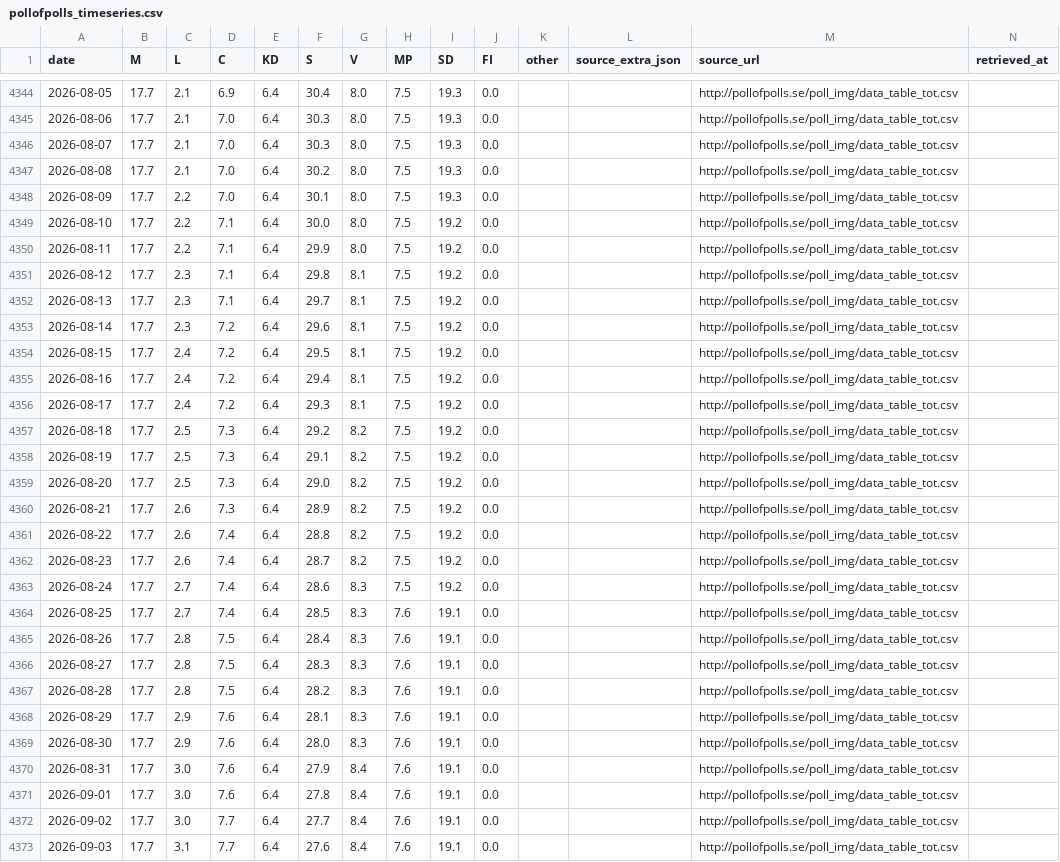
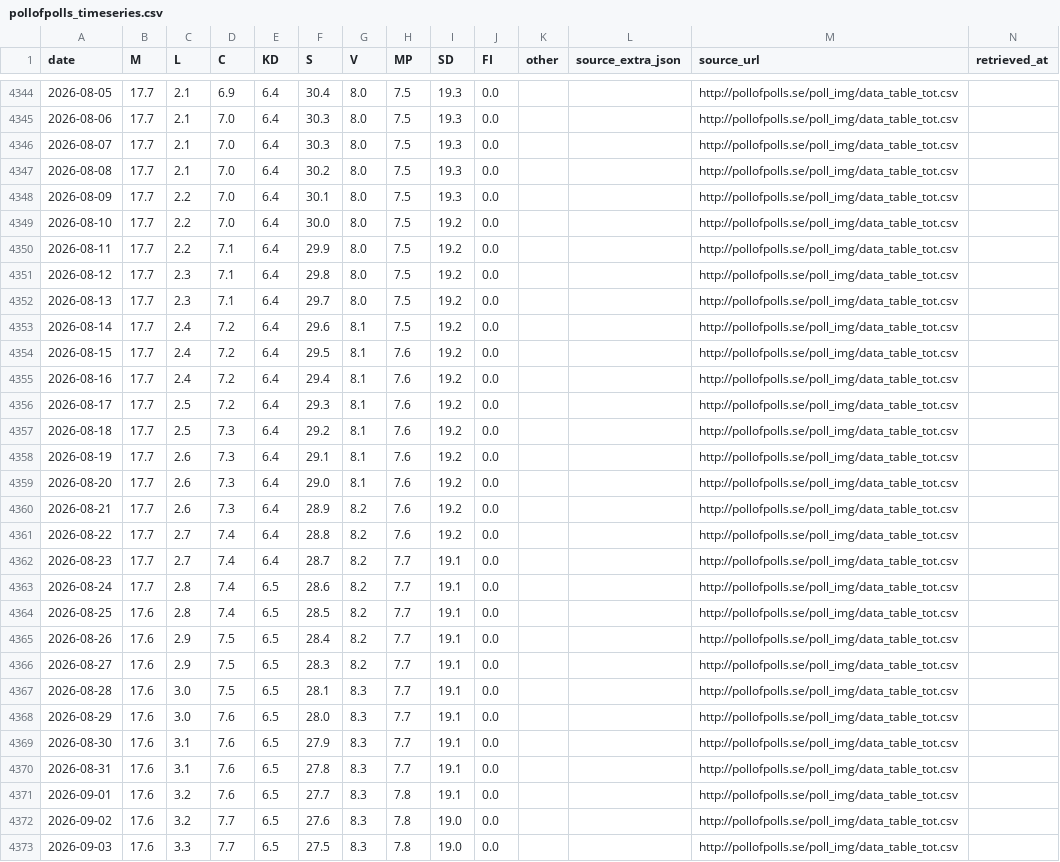
Before and after one commit to edvinli/election-simulator, a CSV file: data/processed/pollofpolls/pollofpolls_timeseries.csv, drawn as a sheet; only a part is shown, gaps mark what is left out; the diff covers the shown part only.

```diff
--- a/data/processed/pollofpolls/pollofpolls_timeseries.csv
+++ b/data/processed/pollofpolls/pollofpolls_timeseries.csv
@@ -4348,26 +4348,26 @@ date,M,L,C,KD,S,V,MP,SD,FI,other,source_extra_json,source_url,retrieved_at
 2026-08-09,17.7,2.2,7.0,6.4,30.1,8.0,7.5,19.3,0.0,,,http://pollofpolls.se/poll_img/data_table_tot.csv,
-2026-08-10,17.7,2.2,7.1,6.4,30.0,8.0,7.5,19.2,0.0,,,http://pollofpolls.se/poll_img/data_table_tot.csv,
+2026-08-10,17.7,2.2,7.0,6.4,30.0,8.0,7.5,19.2,0.0,,,http://pollofpolls.se/poll_img/data_table_tot.csv,
 2026-08-11,17.7,2.2,7.1,6.4,29.9,8.0,7.5,19.2,0.0,,,http://pollofpolls.se/poll_img/data_table_tot.csv,
-2026-08-12,17.7,2.3,7.1,6.4,29.8,8.1,7.5,19.2,0.0,,,http://pollofpolls.se/poll_img/data_table_tot.csv,
-2026-08-13,17.7,2.3,7.1,6.4,29.7,8.1,7.5,19.2,0.0,,,http://pollofpolls.se/poll_img/data_table_tot.csv,
-2026-08-14,17.7,2.3,7.2,6.4,29.6,8.1,7.5,19.2,0.0,,,http://pollofpolls.se/poll_img/data_table_tot.csv,
-2026-08-15,17.7,2.4,7.2,6.4,29.5,8.1,7.5,19.2,0.0,,,http://pollofpolls.se/poll_img/data_table_tot.csv,
-2026-08-16,17.7,2.4,7.2,6.4,29.4,8.1,7.5,19.2,0.0,,,http://pollofpolls.se/poll_img/data_table_tot.csv,
-2026-08-17,17.7,2.4,7.2,6.4,29.3,8.1,7.5,19.2,0.0,,,http://pollofpolls.se/poll_img/data_table_tot.csv,
-2026-08-18,17.7,2.5,7.3,6.4,29.2,8.2,7.5,19.2,0.0,,,http://pollofpolls.se/poll_img/data_table_tot.csv,
-2026-08-19,17.7,2.5,7.3,6.4,29.1,8.2,7.5,19.2,0.0,,,http://pollofpolls.se/poll_img/data_table_tot.csv,
-2026-08-20,17.7,2.5,7.3,6.4,29.0,8.2,7.5,19.2,0.0,,,http://pollofpolls.se/poll_img/data_table_tot.csv,
-2026-08-21,17.7,2.6,7.3,6.4,28.9,8.2,7.5,19.2,0.0,,,http://pollofpolls.se/poll_img/data_table_tot.csv,
-2026-08-22,17.7,2.6,7.4,6.4,28.8,8.2,7.5,19.2,0.0,,,http://pollofpolls.se/poll_img/data_table_tot.csv,
-2026-08-23,17.7,2.6,7.4,6.4,28.7,8.2,7.5,19.2,0.0,,,http://pollofpolls.se/poll_img/data_table_tot.csv,
-2026-08-24,17.7,2.7,7.4,6.4,28.6,8.3,7.5,19.2,0.0,,,http://pollofpolls.se/poll_img/data_table_tot.csv,
-2026-08-25,17.7,2.7,7.4,6.4,28.5,8.3,7.6,19.1,0.0,,,http://pollofpolls.se/poll_img/data_table_tot.csv,
-2026-08-26,17.7,2.8,7.5,6.4,28.4,8.3,7.6,19.1,0.0,,,http://pollofpolls.se/poll_img/data_table_tot.csv,
-2026-08-27,17.7,2.8,7.5,6.4,28.3,8.3,7.6,19.1,0.0,,,http://pollofpolls.se/poll_img/data_table_tot.csv,
-2026-08-28,17.7,2.8,7.5,6.4,28.2,8.3,7.6,19.1,0.0,,,http://pollofpolls.se/poll_img/data_table_tot.csv,
-2026-08-29,17.7,2.9,7.6,6.4,28.1,8.3,7.6,19.1,0.0,,,http://pollofpolls.se/poll_img/data_table_tot.csv,
-2026-08-30,17.7,2.9,7.6,6.4,28.0,8.3,7.6,19.1,0.0,,,http://pollofpolls.se/poll_img/data_table_tot.csv,
-2026-08-31,17.7,3.0,7.6,6.4,27.9,8.4,7.6,19.1,0.0,,,http://pollofpolls.se/poll_img/data_table_tot.csv,
-2026-09-01,17.7,3.0,7.6,6.4,27.8,8.4,7.6,19.1,0.0,,,http://pollofpolls.se/poll_img/data_table_tot.csv,
-2026-09-02,17.7,3.0,7.7,6.4,27.7,8.4,7.6,19.1,0.0,,,http://pollofpolls.se/poll_img/data_table_tot.csv,
-2026-09-03,17.7,3.1,7.7,6.4,27.6,8.4,7.6,19.1,0.0,,,http://pollofpolls.se/poll_img/data_table_tot.csv,
+2026-08-12,17.7,2.3,7.1,6.4,29.8,8.0,7.5,19.2,0.0,,,http://pollofpolls.se/poll_img/data_table_tot.csv,
+2026-08-13,17.7,2.3,7.1,6.4,29.7,8.0,7.5,19.2,0.0,,,http://pollofpolls.se/poll_img/data_table_tot.csv,
+2026-08-14,17.7,2.4,7.2,6.4,29.6,8.1,7.5,19.2,0.0,,,http://pollofpolls.se/poll_img/data_table_tot.csv,
+2026-08-15,17.7,2.4,7.2,6.4,29.5,8.1,7.6,19.2,0.0,,,http://pollofpolls.se/poll_img/data_table_tot.csv,
+2026-08-16,17.7,2.4,7.2,6.4,29.4,8.1,7.6,19.2,0.0,,,http://pollofpolls.se/poll_img/data_table_tot.csv,
+2026-08-17,17.7,2.5,7.2,6.4,29.3,8.1,7.6,19.2,0.0,,,http://pollofpolls.se/poll_img/data_table_tot.csv,
+2026-08-18,17.7,2.5,7.3,6.4,29.2,8.1,7.6,19.2,0.0,,,http://pollofpolls.se/poll_img/data_table_tot.csv,
+2026-08-19,17.7,2.6,7.3,6.4,29.1,8.1,7.6,19.2,0.0,,,http://pollofpolls.se/poll_img/data_table_tot.csv,
+2026-08-20,17.7,2.6,7.3,6.4,29.0,8.1,7.6,19.2,0.0,,,http://pollofpolls.se/poll_img/data_table_tot.csv,
+2026-08-21,17.7,2.6,7.3,6.4,28.9,8.2,7.6,19.2,0.0,,,http://pollofpolls.se/poll_img/data_table_tot.csv,
+2026-08-22,17.7,2.7,7.4,6.4,28.8,8.2,7.6,19.2,0.0,,,http://pollofpolls.se/poll_img/data_table_tot.csv,
+2026-08-23,17.7,2.7,7.4,6.4,28.7,8.2,7.7,19.1,0.0,,,http://pollofpolls.se/poll_img/data_table_tot.csv,
+2026-08-24,17.7,2.8,7.4,6.5,28.6,8.2,7.7,19.1,0.0,,,http://pollofpolls.se/poll_img/data_table_tot.csv,
+2026-08-25,17.6,2.8,7.4,6.5,28.5,8.2,7.7,19.1,0.0,,,http://pollofpolls.se/poll_img/data_table_tot.csv,
+2026-08-26,17.6,2.9,7.5,6.5,28.4,8.2,7.7,19.1,0.0,,,http://pollofpolls.se/poll_img/data_table_tot.csv,
+2026-08-27,17.6,2.9,7.5,6.5,28.3,8.2,7.7,19.1,0.0,,,http://pollofpolls.se/poll_img/data_table_tot.csv,
+2026-08-28,17.6,3.0,7.5,6.5,28.1,8.3,7.7,19.1,0.0,,,http://pollofpolls.se/poll_img/data_table_tot.csv,
+2026-08-29,17.6,3.0,7.6,6.5,28.0,8.3,7.7,19.1,0.0,,,http://pollofpolls.se/poll_img/data_table_tot.csv,
+2026-08-30,17.6,3.1,7.6,6.5,27.9,8.3,7.7,19.1,0.0,,,http://pollofpolls.se/poll_img/data_table_tot.csv,
+2026-08-31,17.6,3.1,7.6,6.5,27.8,8.3,7.7,19.1,0.0,,,http://pollofpolls.se/poll_img/data_table_tot.csv,
+2026-09-01,17.6,3.2,7.6,6.5,27.7,8.3,7.8,19.1,0.0,,,http://pollofpolls.se/poll_img/data_table_tot.csv,
+2026-09-02,17.6,3.2,7.7,6.5,27.6,8.3,7.8,19.0,0.0,,,http://pollofpolls.se/poll_img/data_table_tot.csv,
+2026-09-03,17.6,3.3,7.7,6.5,27.5,8.3,7.8,19.0,0.0,,,http://pollofpolls.se/poll_img/data_table_tot.csv,
```
Also changed, not shown: 1 added row and 86 edited cells elsewhere in this file, data/processed/pollofpolls/pollofpolls_swedishpolls_crosswalk.csv, data/raw/pollofpolls/party_M.csv, 18 other files.
